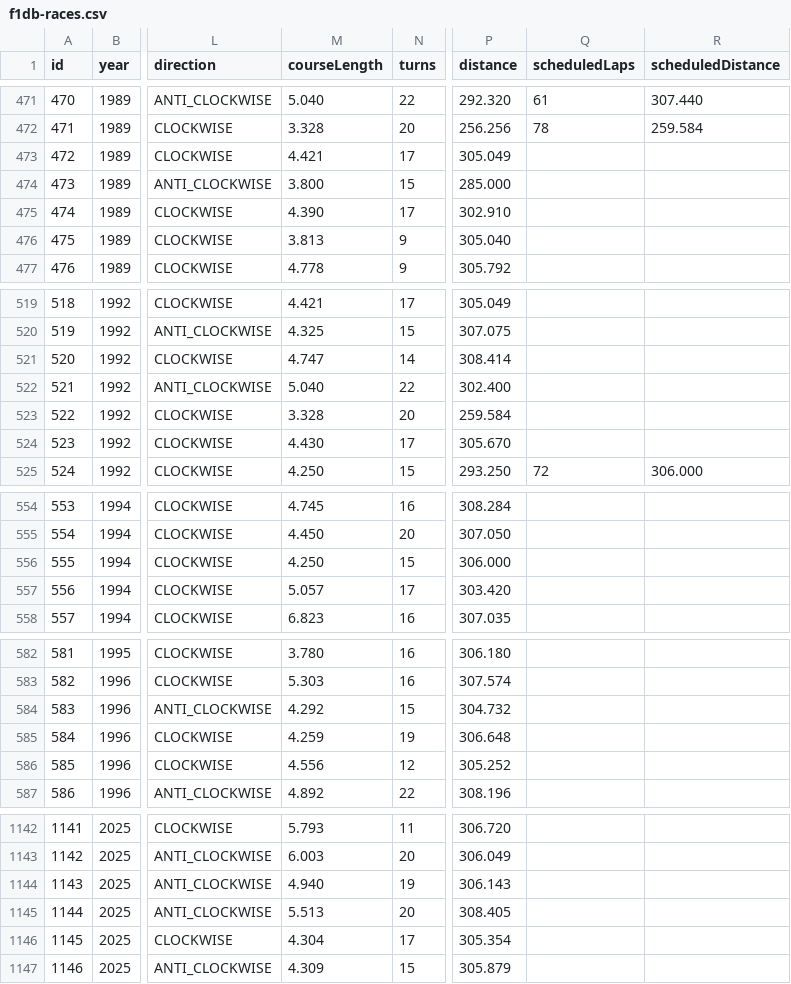
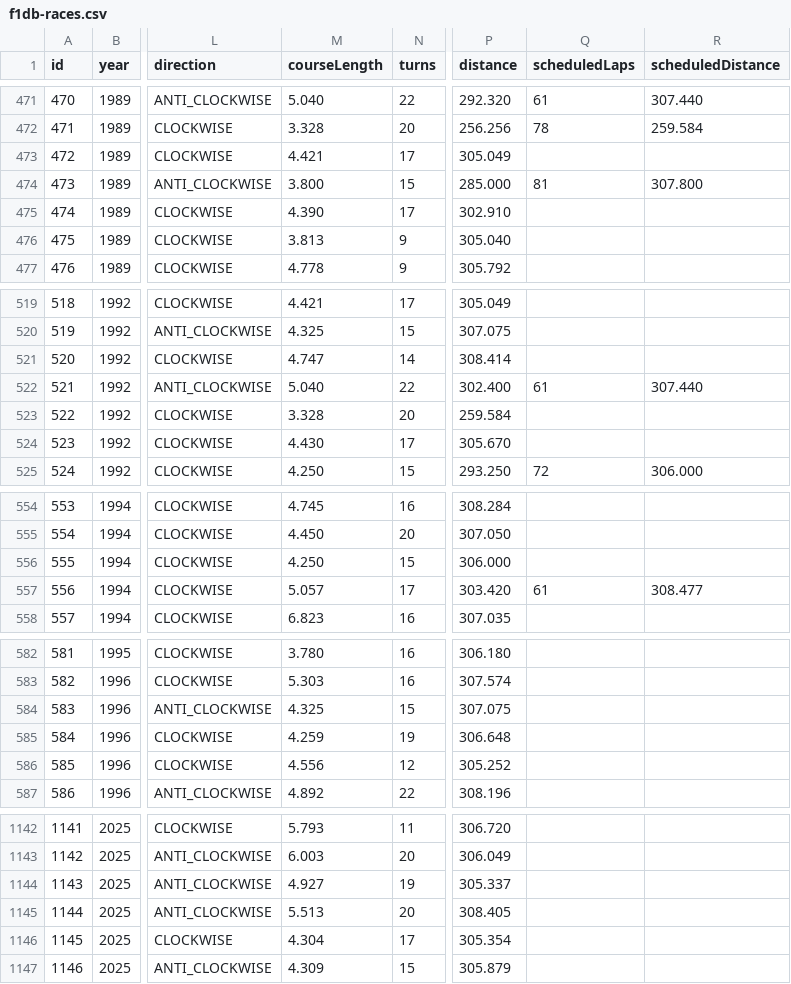
Before and after one commit to BoBeauf/formula_one, a CSV file: f1db-csv/f1db-races.csv, drawn as a sheet; only a part is shown, gaps mark what is left out; the diff names each change by its address in the sheet, - before the commit and + after, or states it on an @@ line.

```diff
--- a/f1db-csv/f1db-races.csv
+++ b/f1db-csv/f1db-races.csv
-Q474 (scheduledLaps): (empty)
+Q474 (scheduledLaps): 81
-R474 (scheduledDistance): (empty)
+R474 (scheduledDistance): 307.800
-Q522 (scheduledLaps): (empty)
+Q522 (scheduledLaps): 61
-R522 (scheduledDistance): (empty)
+R522 (scheduledDistance): 307.440
-Q557 (scheduledLaps): (empty)
+Q557 (scheduledLaps): 61
-R557 (scheduledDistance): (empty)
+R557 (scheduledDistance): 308.477
-M584 (courseLength): 4.292
+M584 (courseLength): 4.325
-P584 (distance): 304.732
+P584 (distance): 307.075
-M1144 (courseLength): 4.940
+M1144 (courseLength): 4.927
-P1144 (distance): 306.143
+P1144 (distance): 305.337
```
Also changed, not shown: f1db-csv/f1db-drivers.csv.
